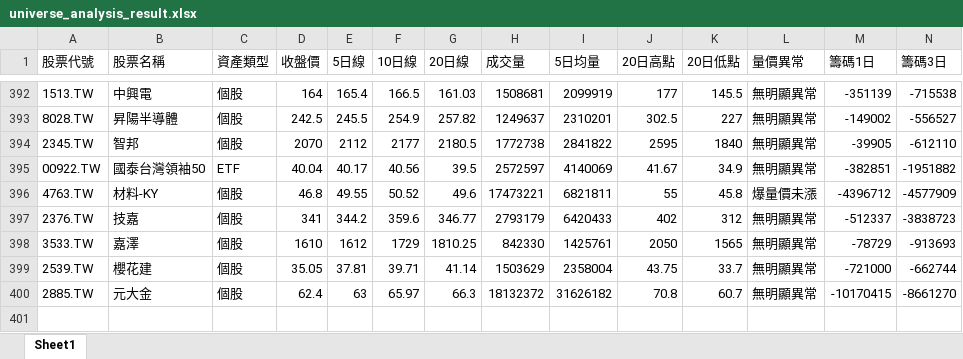
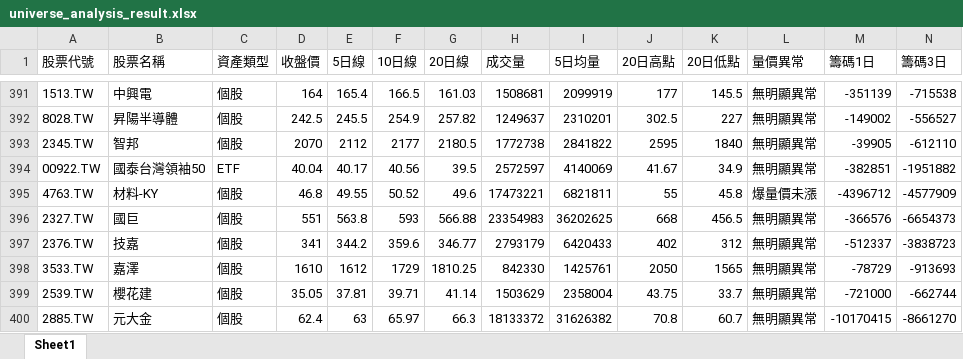
Before and after one commit to Ssophy-808/DeepTrend, an Excel workbook: output/universe_analysis_result.xlsx, sheet Sheet1, drawn as a sheet; only a part is shown, gaps mark what is left out; values as stored, in another font and other column widths than the file's, no borders; rows hold the shown columns only; the diff covers the shown part only; the diff names each change by its address in the sheet, - before the commit and + after, or states it on an @@ line.

```diff
--- a/output/universe_analysis_result.xlsx (sheet Sheet1)
+++ b/output/universe_analysis_result.xlsx (sheet Sheet1)
+row 396: 2327.TW | 國巨 | 個股 | 551 | 563.8 | 593 | 566.88 | 23354983 | 36202625 | 668 | 456.5 | 無明顯異常 | -366576 | -6654373
-H400 (成交量): 18132372
+H400 (成交量): 18133372
-I400 (5日均量): 31626182
+I400 (5日均量): 31626382
```
Also changed, not shown: 9 added rows, 10 removed rows, 219 moved rows and 4 edited cells elsewhere in this sheet, output/stock_analysis_result.xlsx, 1 other file.
